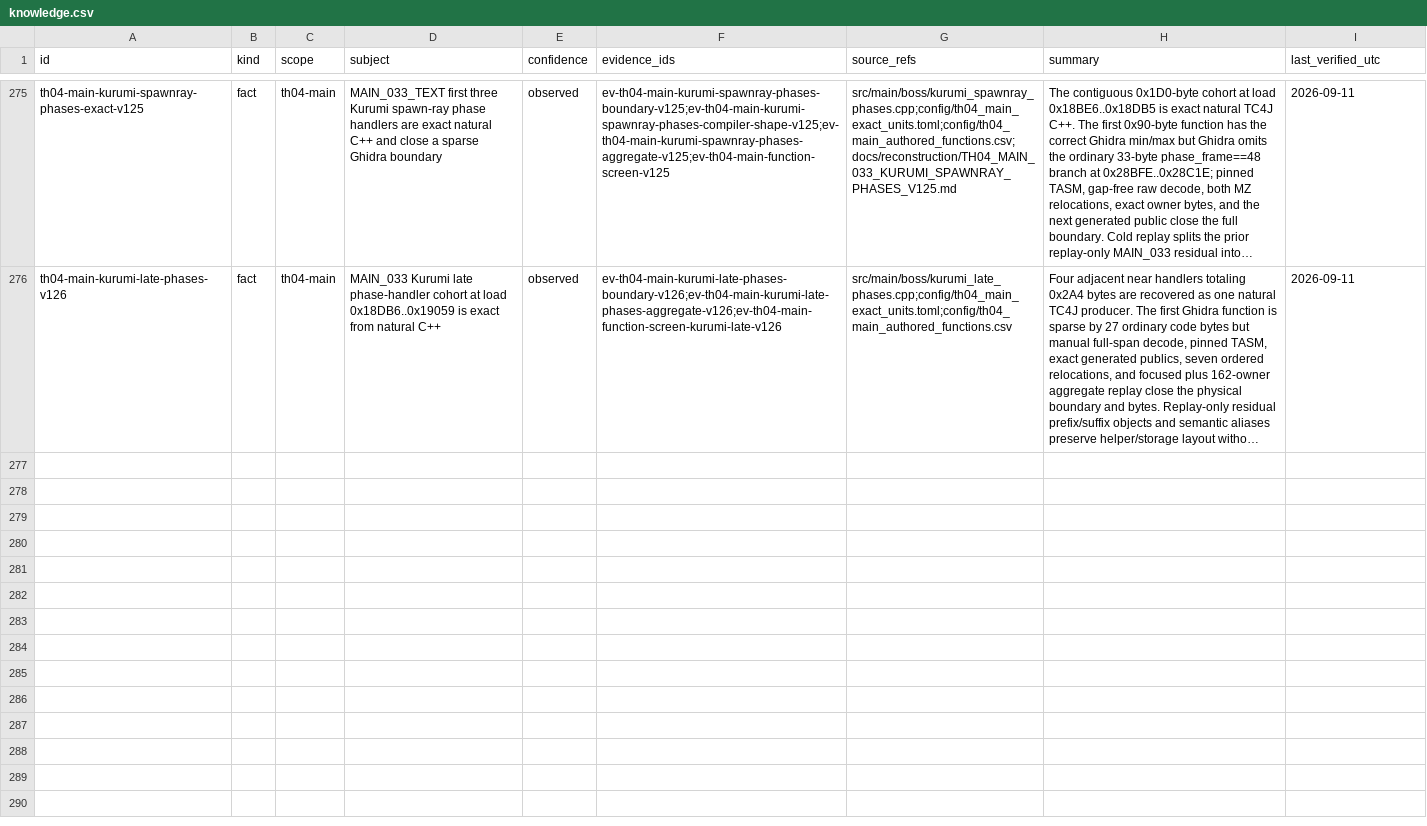
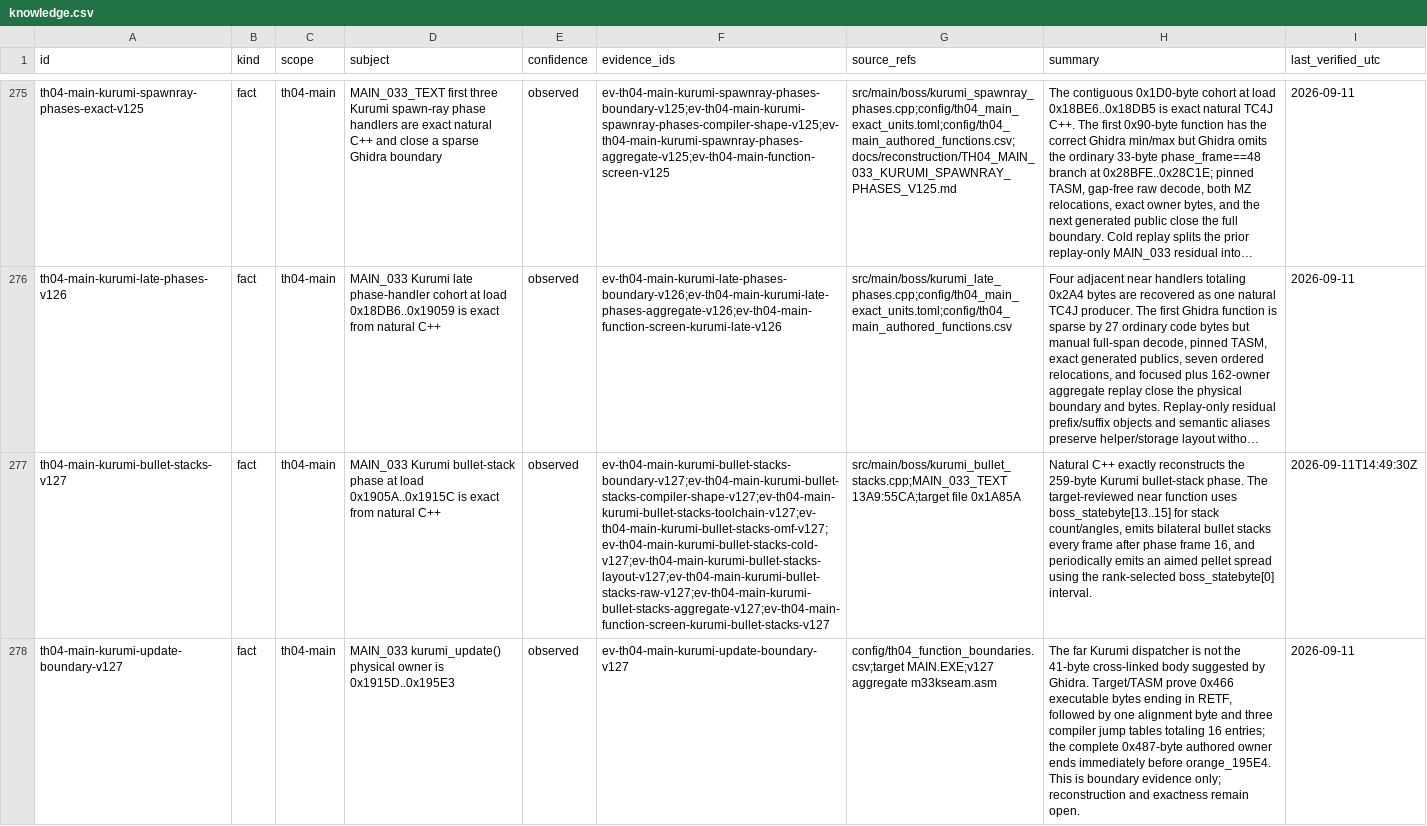
Before and after one commit to N0zoM1z0/th04, a CSV file: config/knowledge.csv, drawn as a sheet; only a part is shown, gaps mark what is left out; long unchanged cells end in …; the diff names each change by its address in the sheet, - before the commit and + after, or states it on an @@ line.

Commit message:
gpt-web: recover Kurumi bullet stacks

```diff
--- a/config/knowledge.csv
+++ b/config/knowledge.csv
+row 277: th04-main-kurumi-bullet-stacks-v127 | fact | th04-main | MAIN_033 Kurumi bullet-stack phase at load 0x1905A..0x1915C is exact from natural C++ | observed | ev-th04-main-kurumi-bullet-stacks-boundary-v127;ev-th04-main-kurumi-bullet-stacks-compiler-shape-v127;ev-th04-main-kurumi-bullet-stacks-toolchain-v127;ev-th04-main-kurumi-bullet-stacks-omf-v127;ev-th04-main-kurumi-bullet-stacks-cold-v127;ev-th04-main-kurumi-bullet-stacks-layout-v127;ev-th04-main-kurumi-bullet-stacks-raw-v127;ev-th04-main-kurumi-bullet-stacks-aggregate-v127;ev-th04-main-function-screen-kurumi-bullet-stacks-v127 | src/main/boss/kurumi_bullet_stacks.cpp;MAIN_033_TEXT 13A9:55CA;target file 0x1A85A | Natural C++ exactly reconstructs the 259-byte Kurumi bullet-stack phase. The target-reviewed near function uses boss_statebyte[13..15] for stack count/angles, emits bilateral bullet stacks every frame after phase frame 16, and periodically emits an aimed pellet spread using the rank-selected boss_statebyte[0] interval. | 2026-09-11T14:49:30Z
+row 278: th04-main-kurumi-update-boundary-v127 | fact | th04-main | MAIN_033 kurumi_update() physical owner is 0x1915D..0x195E3 | observed | ev-th04-main-kurumi-update-boundary-v127 | config/th04_function_boundaries.csv;target MAIN.EXE;v127 aggregate m33kseam.asm | The far Kurumi dispatcher is not the 41-byte cross-linked body suggested by Ghidra. Target/TASM prove 0x466 executable bytes ending in RETF, followed by one alignment byte and three compiler jump tables totaling 16 entries; the complete 0x487-byte authored owner ends immediately before orange_195E4. This is boundary evidence only; reconstruction and exactness remain open. | 2026-09-11
```
Also changed, not shown: config/th04_function_boundaries.csv, config/th04_main_authored_functions.csv, 10 other files.
